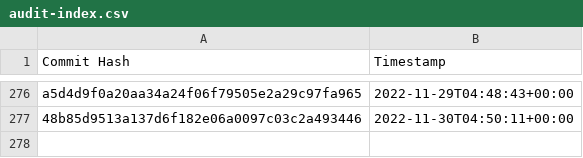
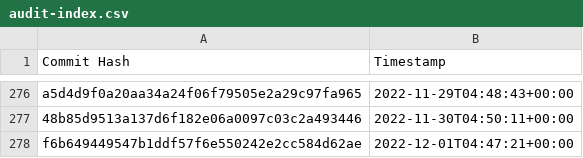
Before and after one commit to the-commons-project/vci-directory, a CSV file: logs/audit-index.csv, drawn as a sheet; only a part is shown, gaps mark what is left out; the diff names each change by its address in the sheet, - before the commit and + after, or states it on an @@ line.

Commit message:
added commit hash to audit index

```diff
--- a/logs/audit-index.csv
+++ b/logs/audit-index.csv
+row 278: f6b649449547b1ddf57f6e550242e2cc584d62ae | 2022-12-01T04:47:21+00:00
```
